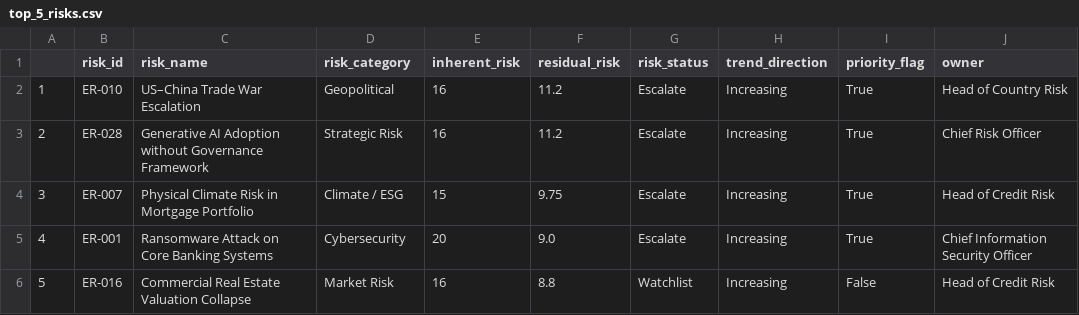
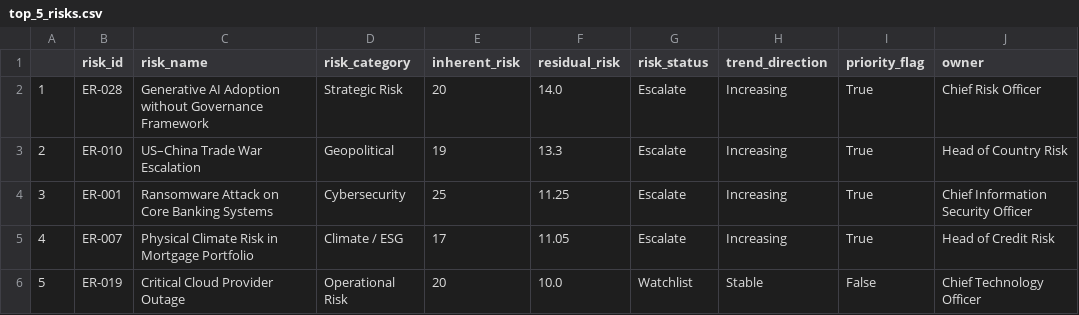
Before and after one commit to devanshM2004/Second-Project, a CSV file: output/top_5_risks.csv, drawn as a sheet.

```diff
--- a/output/top_5_risks.csv
+++ b/output/top_5_risks.csv
@@ -1,6 +1,6 @@
 ,risk_id,risk_name,risk_category,inherent_risk,residual_risk,risk_status,trend_direction,priority_flag,owner
-1,ER-010,US–China Trade War Escalation,Geopolitical,16,11.2,Escalate,Increasing,True,Head of Country Risk
-2,ER-028,Generative AI Adoption without Governance Framework,Strategic Risk,16,11.2,Escalate,Increasing,True,Chief Risk Officer
-3,ER-007,Physical Climate Risk in Mortgage Portfolio,Climate / ESG,15,9.75,Escalate,Increasing,True,Head of Credit Risk
-4,ER-001,Ransomware Attack on Core Banking Systems,Cybersecurity,20,9.0,Escalate,Increasing,True,Chief Information Security Officer
-5,ER-016,Commercial Real Estate Valuation Collapse,Market Risk,16,8.8,Watchlist,Increasing,False,Head of Credit Risk
+1,ER-028,Generative AI Adoption without Governance Framework,Strategic Risk,20,14.0,Escalate,Increasing,True,Chief Risk Officer
+2,ER-010,US–China Trade War Escalation,Geopolitical,19,13.3,Escalate,Increasing,True,Head of Country Risk
+3,ER-001,Ransomware Attack on Core Banking Systems,Cybersecurity,25,11.25,Escalate,Increasing,True,Chief Information Security Officer
+4,ER-007,Physical Climate Risk in Mortgage Portfolio,Climate / ESG,17,11.05,Escalate,Increasing,True,Head of Credit Risk
+5,ER-019,Critical Cloud Provider Outage,Operational Risk,20,10.0,Watchlist,Stable,False,Chief Technology Officer
```
Also changed, not shown: data/risk_register_raw.csv, output/executive_summary.csv, 5 other files.
